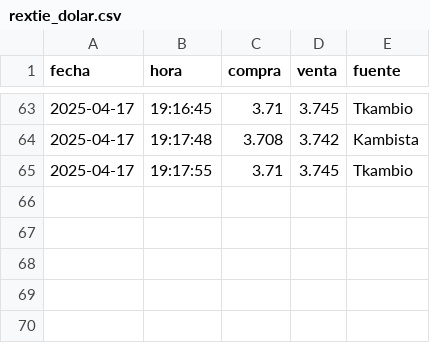
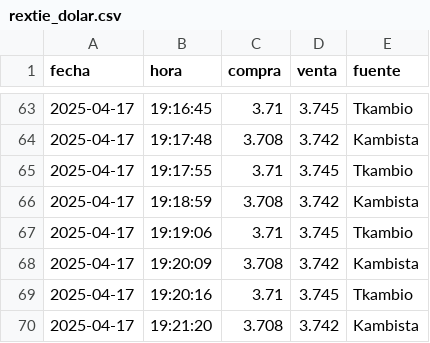
Before and after one commit to franklinhamer2727/scraper_rextie, a CSV file: data/rextie_dolar.csv, drawn as a sheet; only a part is shown, gaps mark what is left out; the diff names each change by its address in the sheet, - before the commit and + after, or states it on an @@ line.

```diff
--- a/data/rextie_dolar.csv
+++ b/data/rextie_dolar.csv
+row 66: 2025-04-17 | 19:18:59 | 3.708 | 3.742 | Kambista
+row 67: 2025-04-17 | 19:19:06 | 3.71 | 3.745 | Tkambio
+row 68: 2025-04-17 | 19:20:09 | 3.708 | 3.742 | Kambista
+row 69: 2025-04-17 | 19:20:16 | 3.71 | 3.745 | Tkambio
+row 70: 2025-04-17 | 19:21:20 | 3.708 | 3.742 | Kambista
```
Also changed, not shown: 3 other files.
